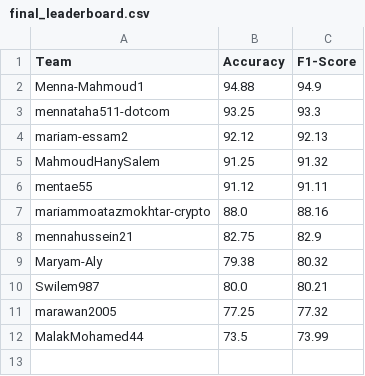
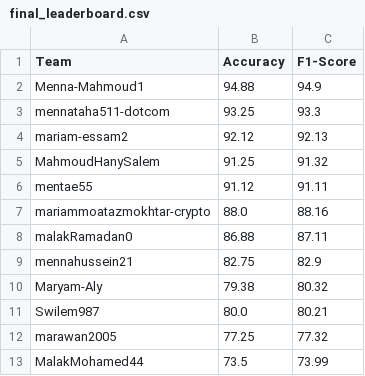
Before and after one commit to tasneem-mselim/Traffic, a CSV file: final_leaderboard.csv, drawn as a sheet; the diff names each change by its address in the sheet, - before the commit and + after, or states it on an @@ line.

```diff
--- a/final_leaderboard.csv
+++ b/final_leaderboard.csv
+row 8: malakRamadan0 | 86.88 | 87.11
```
Also changed, not shown: 1 other file.
